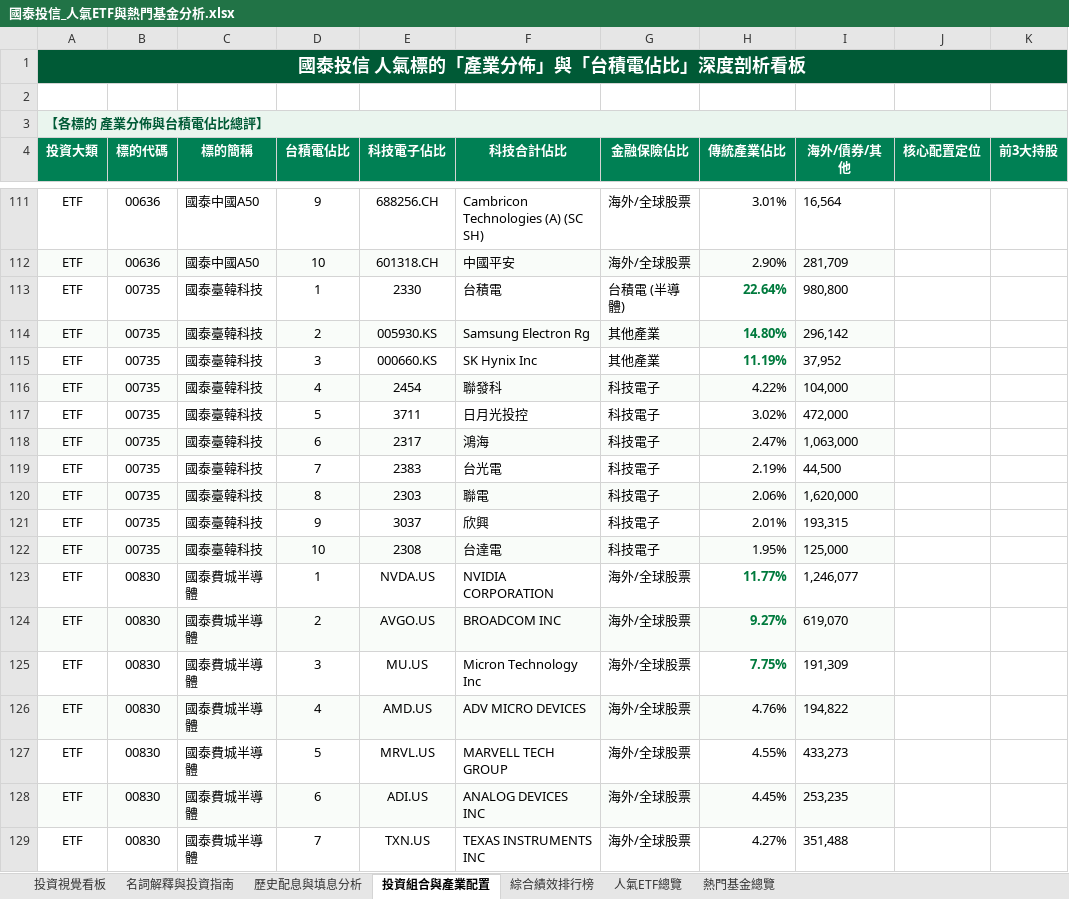
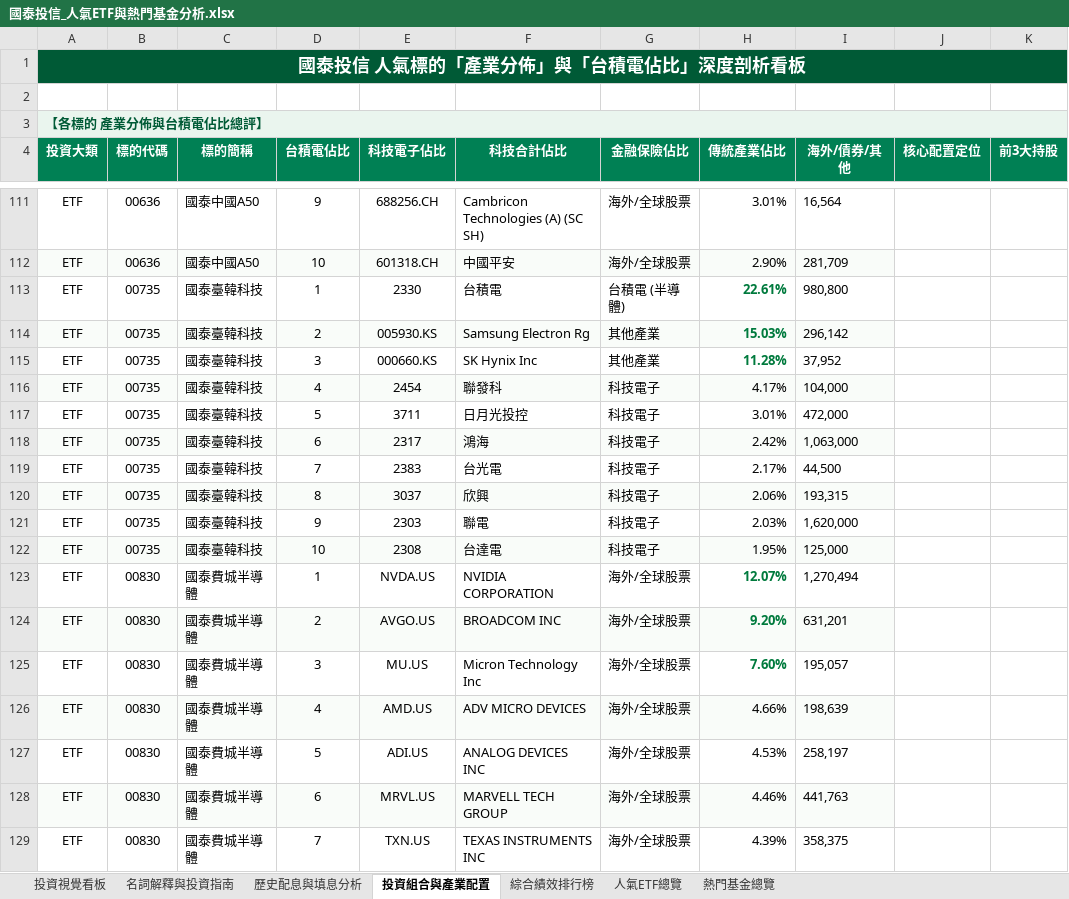
Before and after one commit to shljayjay945-web/cathay-etf, an Excel workbook: 國泰投信_人氣ETF與熱門基金分析.xlsx, sheet 投資組合與產業配置, drawn as a sheet; only a part is shown, gaps mark what is left out; values as stored, in another font and other column widths than the file's, no borders; charts and pictures not drawn; the diff covers the shown part only; the diff names each change by its address in the sheet, - before the commit and + after, or states it on an @@ line.

```diff
--- a/國泰投信_人氣ETF與熱門基金分析.xlsx (sheet 投資組合與產業配置)
+++ b/國泰投信_人氣ETF與熱門基金分析.xlsx (sheet 投資組合與產業配置)
-H113 (傳統產業佔比): 22.64%
+H113 (傳統產業佔比): 22.61%
-H114 (傳統產業佔比): 14.80%
+H114 (傳統產業佔比): 15.03%
-H115 (傳統產業佔比): 11.19%
+H115 (傳統產業佔比): 11.28%
-H116 (傳統產業佔比): 4.22%
+H116 (傳統產業佔比): 4.17%
-H117 (傳統產業佔比): 3.02%
+H117 (傳統產業佔比): 3.01%
-H118 (傳統產業佔比): 2.47%
+H118 (傳統產業佔比): 2.42%
-H119 (傳統產業佔比): 2.19%
+H119 (傳統產業佔比): 2.17%
-E120 (科技電子佔比): 2303
+E120 (科技電子佔比): 3037
-F120 (科技合計佔比): 聯電
+F120 (科技合計佔比): 欣興
-I120 (海外/債券/其他): 1,620,000
+I120 (海外/債券/其他): 193,315
-E121 (科技電子佔比): 3037
+E121 (科技電子佔比): 2303
-F121 (科技合計佔比): 欣興
+F121 (科技合計佔比): 聯電
-H121 (傳統產業佔比): 2.01%
+H121 (傳統產業佔比): 2.03%
-I121 (海外/債券/其他): 193,315
+I121 (海外/債券/其他): 1,620,000
-H123 (傳統產業佔比): 11.77%
+H123 (傳統產業佔比): 12.07%
-I123 (海外/債券/其他): 1,246,077
+I123 (海外/債券/其他): 1,270,494
-H124 (傳統產業佔比): 9.27%
+H124 (傳統產業佔比): 9.20%
-I124 (海外/債券/其他): 619,070
+I124 (海外/債券/其他): 631,201
-H125 (傳統產業佔比): 7.75%
+H125 (傳統產業佔比): 7.60%
-I125 (海外/債券/其他): 191,309
+I125 (海外/債券/其他): 195,057
-H126 (傳統產業佔比): 4.76%
+H126 (傳統產業佔比): 4.66%
-I126 (海外/債券/其他): 194,822
+I126 (海外/債券/其他): 198,639
-E127 (科技電子佔比): MRVL.US
+E127 (科技電子佔比): ADI.US
-F127 (科技合計佔比): MARVELL TECH GROUP
+F127 (科技合計佔比): ANALOG DEVICES INC
-H127 (傳統產業佔比): 4.55%
+H127 (傳統產業佔比): 4.53%
-I127 (海外/債券/其他): 433,273
+I127 (海外/債券/其他): 258,197
-E128 (科技電子佔比): ADI.US
+E128 (科技電子佔比): MRVL.US
-F128 (科技合計佔比): ANALOG DEVICES INC
+F128 (科技合計佔比): MARVELL TECH GROUP
-H128 (傳統產業佔比): 4.45%
+H128 (傳統產業佔比): 4.46%
-I128 (海外/債券/其他): 253,235
+I128 (海外/債券/其他): 441,763
-H129 (傳統產業佔比): 4.27%
+H129 (傳統產業佔比): 4.39%
-I129 (海外/債券/其他): 351,488
+I129 (海外/債券/其他): 358,375
```
Also changed, not shown: 1 added row, 1 removed row, 121 edited cells and cell formats elsewhere in this sheet, sheet 人氣ETF總覽, sheet 熱門基金總覽, sheet 綜合績效排行榜, sheet 投資視覺看板, sheet 歷史配息與填息分析, 4 other files.
